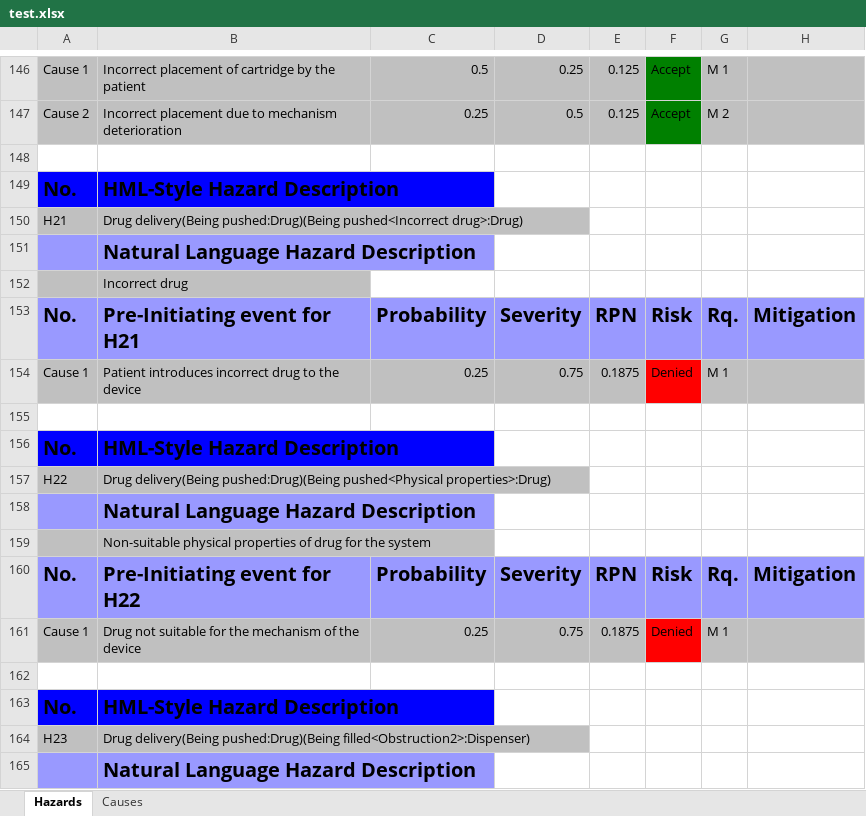
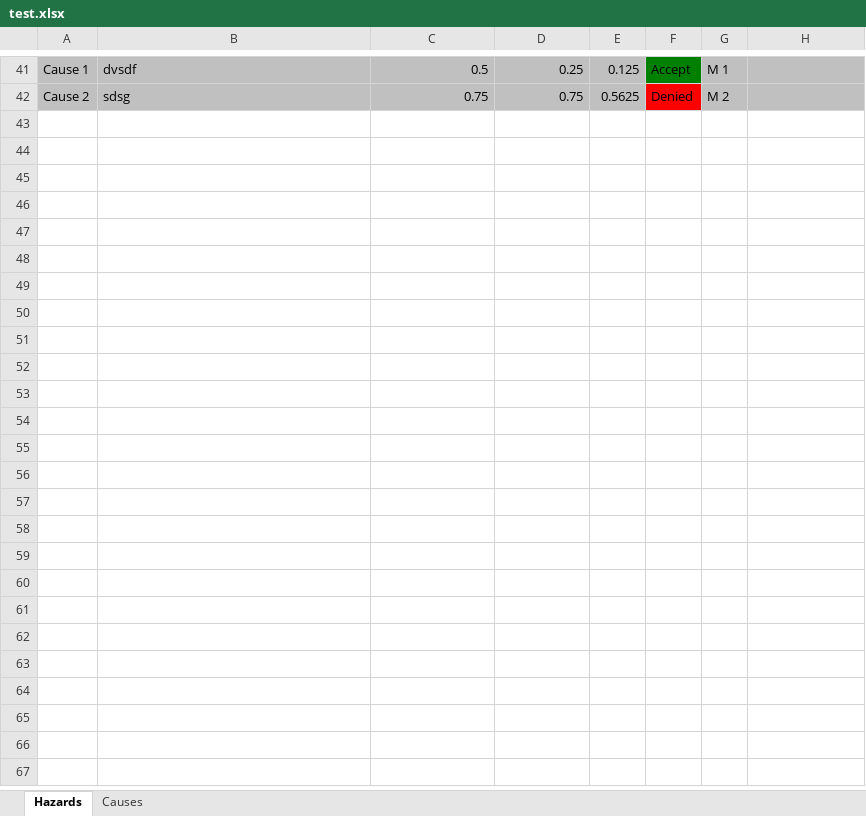
Before and after one commit to Xarczuz/HazardAnalysis, an Excel workbook: test.xlsx, sheet Hazards, drawn as a sheet; only a part is shown, gaps mark what is left out; values as stored, in another font and other column widths than the file's, no borders; removed rows and columns are numbered as before the commit, all else as after; the diff covers the shown part only; the diff names each change by its address in the sheet, - before the commit and + after, or states it on an @@ line.

```diff
--- a/test.xlsx (sheet Hazards)
+++ b/test.xlsx (sheet Hazards)
-B41: Incorrect placement of cartridge by the patient
+B41: dvsdf
-row 147: Cause 2 | Incorrect placement due to mechanism deterioration | 0.25 | 0.5 | 0.125 | Accept | M 2
-row 42: (empty)
+row 42: Cause 2 | sdsg | 0.75 | 0.75 | 0.5625 | Denied | M 2
-A42:E42 fill: none
+A42:E42 fill: #C0C0C0
-F42 fill: none
+F42 fill: #FF0000
-G42:H42 fill: none
+G42:H42 fill: #C0C0C0
-row 149: No. | HML-Style Hazard Description
-row 150: H21 | Drug delivery(Being pushed:Drug)(Being pushed<Incorrect drug>:Drug)
-row 151:  | Natural Language Hazard Description
-row 152:  | Incorrect drug
-row 153: No. | Pre-Initiating event for H21 | Probability | Severity | RPN | Risk | Rq. | Mitigation
-row 154: Cause 1 | Patient introduces incorrect drug to the device | 0.25 | 0.75 | 0.1875 | Denied | M 1
-row 155: (empty)
-row 156: No. | HML-Style Hazard Description
-row 157: H22 | Drug delivery(Being pushed:Drug)(Being pushed<Physical properties>:Drug)
-row 158:  | Natural Language Hazard Description
-row 159:  | Non-suitable physical properties of drug for the system
-row 160: No. | Pre-Initiating event for H22 | Probability | Severity | RPN | Risk | Rq. | Mitigation
-row 161: Cause 1 | Drug not suitable for the mechanism of the device | 0.25 | 0.75 | 0.1875 | Denied | M 1
-row 162: (empty)
-row 163: No. | HML-Style Hazard Description
-row 164: H23 | Drug delivery(Being pushed:Drug)(Being filled<Obstruction2>:Dispenser)
-row 165:  | Natural Language Hazard Description
```
Also changed, not shown: 6 added rows, 150 removed rows, 32 edited cells and cell formats elsewhere in this sheet, sheet Causes, 3 other files.
